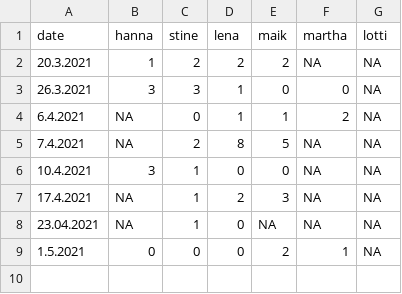
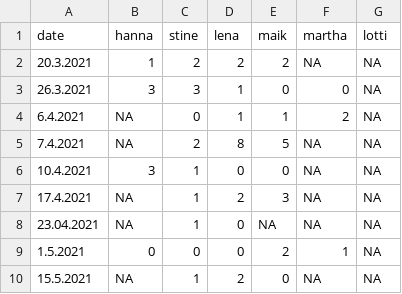
Before and after one commit to mkthalmann/Burn, a CSV file: data/results.csv, drawn as a sheet.

```diff
--- a/data/results.csv
+++ b/data/results.csv
@@ -9 +9,2 @@ date;hanna;stine;lena;maik;martha;lotti
 1.5.2021;0;0;0;2;1;NA
+15.5.2021;NA;1;2;0;NA;NA
```
Also changed, not shown: data/most.csv, 3 other files.
